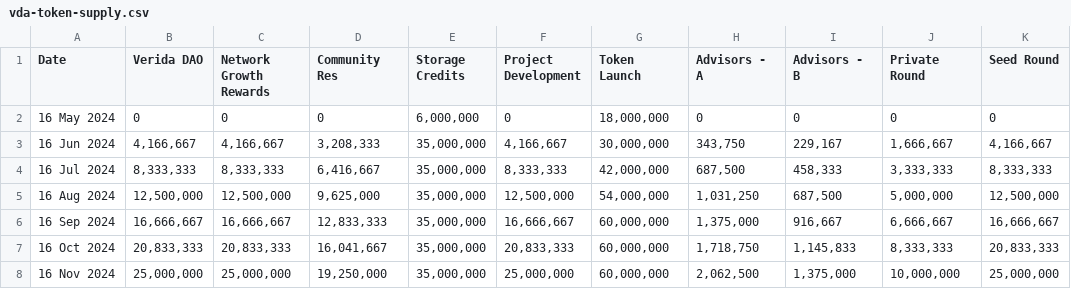
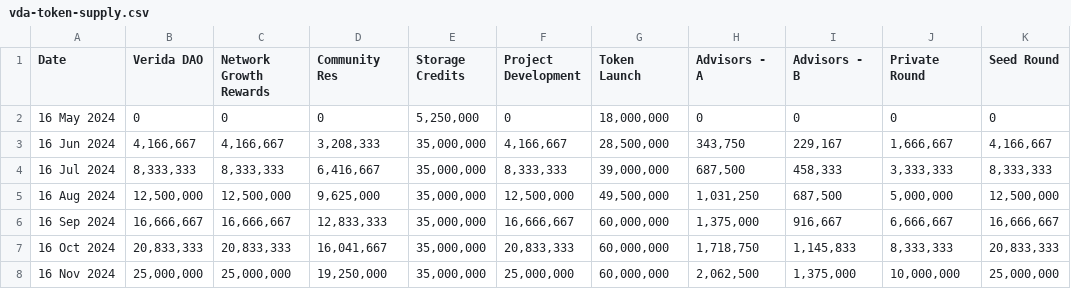
Before and after one commit to verida/vda-supply-api, a CSV file: assets/vda-token-supply.csv, drawn as a sheet; only a part is shown; the diff names each change by its address in the sheet, - before the commit and + after, or states it on an @@ line.

Commit message:
Update token supply with adjusted numbers

```diff
--- a/assets/vda-token-supply.csv
+++ b/assets/vda-token-supply.csv
-E2 (Storage Credits): 6,000,000
+E2 (Storage Credits): 5,250,000
-G3 (Token Launch): 30,000,000
+G3 (Token Launch): 28,500,000
-G4 (Token Launch): 42,000,000
+G4 (Token Launch): 39,000,000
-G5 (Token Launch): 54,000,000
+G5 (Token Launch): 49,500,000
```
